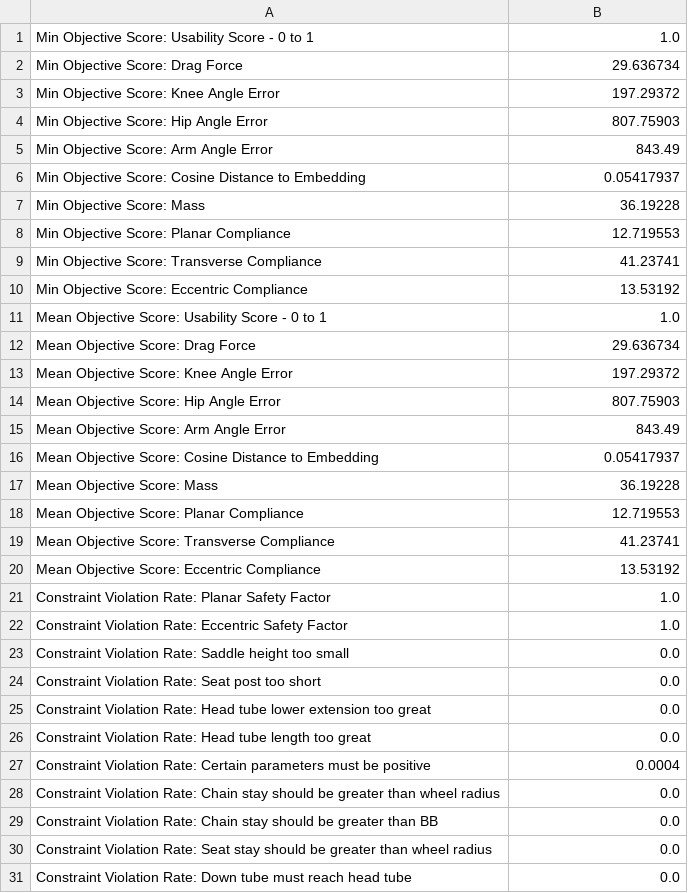
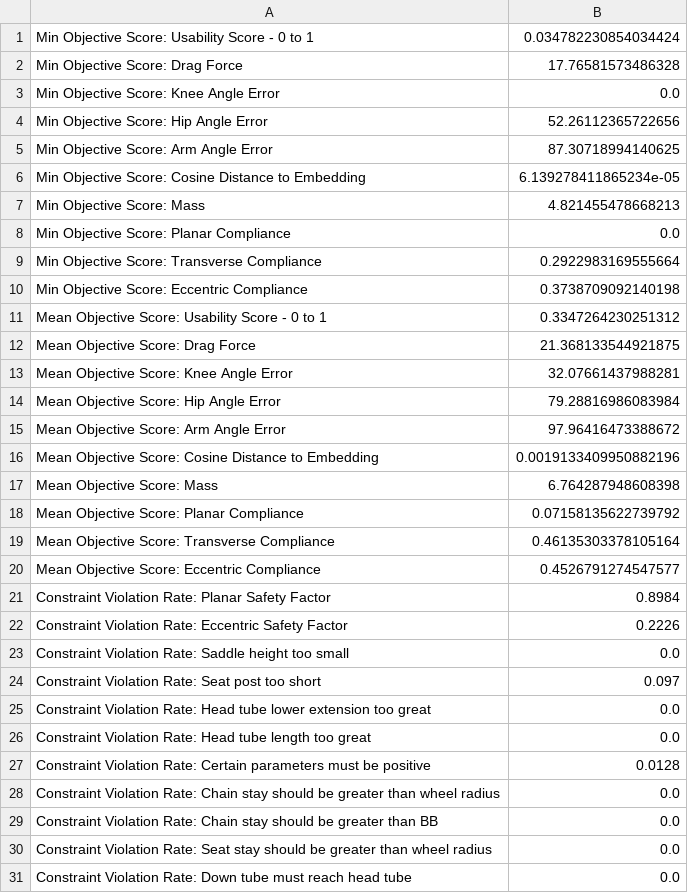
Before and after one commit to yazan-abu-obaideh/biked-commons, a CSV file: src/biked_commons/benchmark_models/results/conditional/VAE-PA/detailed_scores.csv, drawn as a sheet; only a part is shown; the diff covers the shown part only.

```diff
--- a/src/biked_commons/benchmark_models/results/conditional/VAE-PA/detailed_scores.csv
+++ b/src/biked_commons/benchmark_models/results/conditional/VAE-PA/detailed_scores.csv
@@ -1,28 +1,28 @@
-Min Objective Score: Usability Score - 0 to 1,1.0
-Min Objective Score: Drag Force,29.636734
-Min Objective Score: Knee Angle Error,197.29372
-Min Objective Score: Hip Angle Error,807.75903
-Min Objective Score: Arm Angle Error,843.49
-Min Objective Score: Cosine Distance to Embedding,0.05417937
-Min Objective Score: Mass,36.19228
-Min Objective Score: Planar Compliance,12.719553
-Min Objective Score: Transverse Compliance,41.23741
-Min Objective Score: Eccentric Compliance,13.53192
-Mean Objective Score: Usability Score - 0 to 1,1.0
-Mean Objective Score: Drag Force,29.636734
-Mean Objective Score: Knee Angle Error,197.29372
-Mean Objective Score: Hip Angle Error,807.75903
-Mean Objective Score: Arm Angle Error,843.49
-Mean Objective Score: Cosine Distance to Embedding,0.05417937
-Mean Objective Score: Mass,36.19228
-Mean Objective Score: Planar Compliance,12.719553
-Mean Objective Score: Transverse Compliance,41.23741
-Mean Objective Score: Eccentric Compliance,13.53192
-Constraint Violation Rate: Planar Safety Factor,1.0
-Constraint Violation Rate: Eccentric Safety Factor,1.0
+Min Objective Score: Usability Score - 0 to 1,0.034782230854034424
+Min Objective Score: Drag Force,17.76581573486328
+Min Objective Score: Knee Angle Error,0.0
+Min Objective Score: Hip Angle Error,52.26112365722656
+Min Objective Score: Arm Angle Error,87.30718994140625
+Min Objective Score: Cosine Distance to Embedding,6.139278411865234e-05
+Min Objective Score: Mass,4.821455478668213
+Min Objective Score: Planar Compliance,0.0
+Min Objective Score: Transverse Compliance,0.2922983169555664
+Min Objective Score: Eccentric Compliance,0.3738709092140198
+Mean Objective Score: Usability Score - 0 to 1,0.3347264230251312
+Mean Objective Score: Drag Force,21.368133544921875
+Mean Objective Score: Knee Angle Error,32.07661437988281
+Mean Objective Score: Hip Angle Error,79.28816986083984
+Mean Objective Score: Arm Angle Error,97.96416473388672
+Mean Objective Score: Cosine Distance to Embedding,0.0019133409950882196
+Mean Objective Score: Mass,6.764287948608398
+Mean Objective Score: Planar Compliance,0.07158135622739792
+Mean Objective Score: Transverse Compliance,0.46135303378105164
+Mean Objective Score: Eccentric Compliance,0.4526791274547577
+Constraint Violation Rate: Planar Safety Factor,0.8984
+Constraint Violation Rate: Eccentric Safety Factor,0.2226
 Constraint Violation Rate: Saddle height too small,0.0
-Constraint Violation Rate: Seat post too short,0.0
+Constraint Violation Rate: Seat post too short,0.097
 Constraint Violation Rate: Head tube lower extension too great,0.0
 Constraint Violation Rate: Head tube length too great,0.0
-Constraint Violation Rate: Certain parameters must be positive,0.0004
+Constraint Violation Rate: Certain parameters must be positive,0.0128
 Constraint Violation Rate: Chain stay should be greater than wheel radius,0.0
```
Also changed, not shown: 6 edited cells elsewhere in this file, 7 other files.
